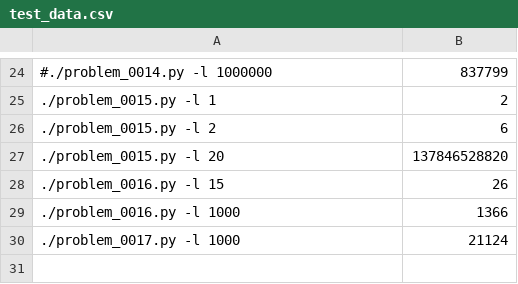
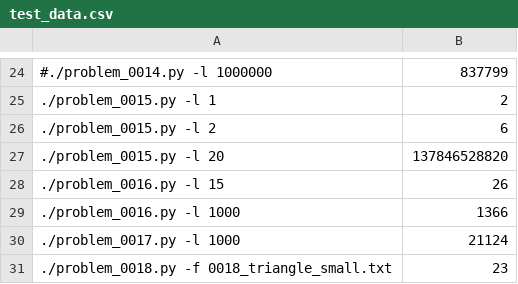
Before and after one commit to codavex/projecteuler, a CSV file: src/test_data.csv, drawn as a sheet; only a part is shown, gaps mark what is left out; the diff names each change by its address in the sheet, - before the commit and + after, or states it on an @@ line.

Commit message:
0018 small scale solution

```diff
--- a/src/test_data.csv
+++ b/src/test_data.csv
+row 31: ./problem_0018.py -f 0018_triangle_small.txt | 23
```
